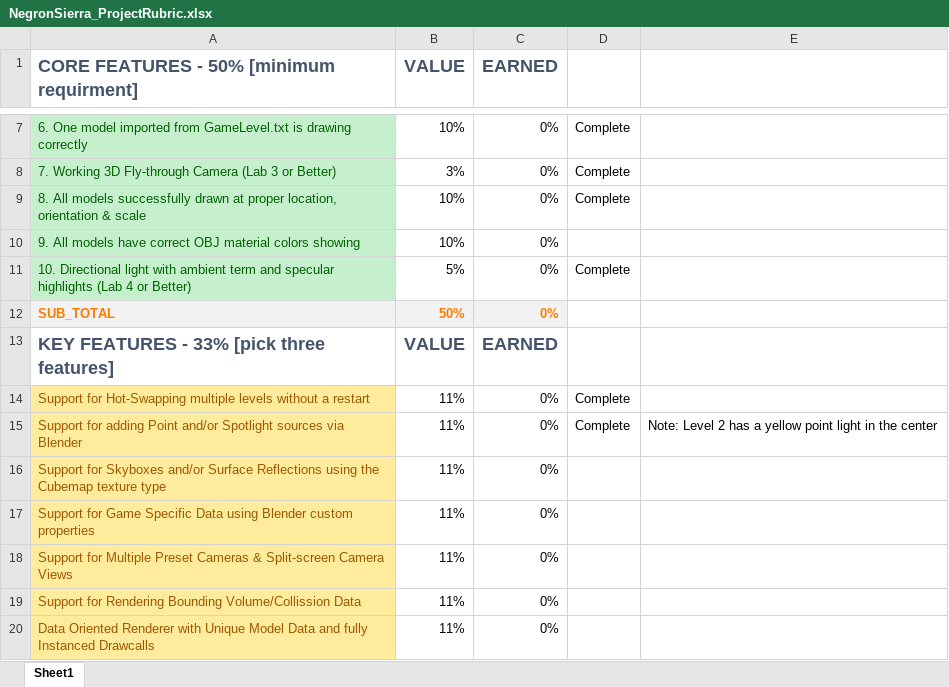
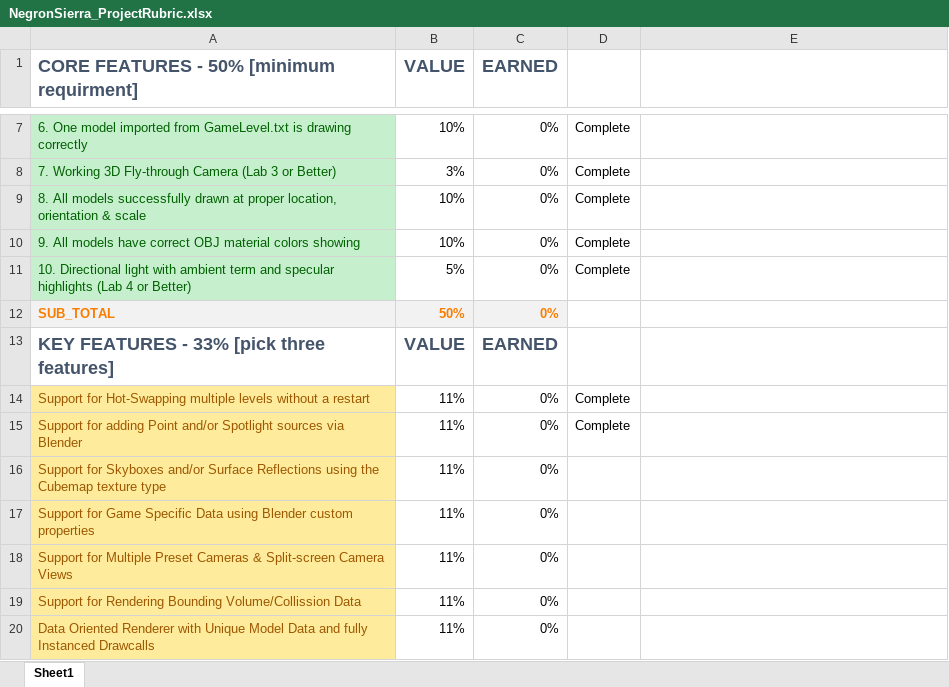
Before and after one commit to spo0pbae/LevelRenderer-Vulkan, an Excel workbook: NegronSierra_ProjectRubric.xlsx, sheet Sheet1, drawn as a sheet; only a part is shown, gaps mark what is left out; values as stored, in another font and other column widths than the file's, no borders; the diff names each change by its address in the sheet, - before the commit and + after, or states it on an @@ line.

Commit message:
Updated rubric, added screen shot of scene 1

```diff
--- a/NegronSierra_ProjectRubric.xlsx (sheet Sheet1)
+++ b/NegronSierra_ProjectRubric.xlsx (sheet Sheet1)
-D10: (empty)
+D10: Complete
-E15: Note: Level 2 has a yellow point light in the center
+E15: (empty)
```
Also changed, not shown: 4 other files.
